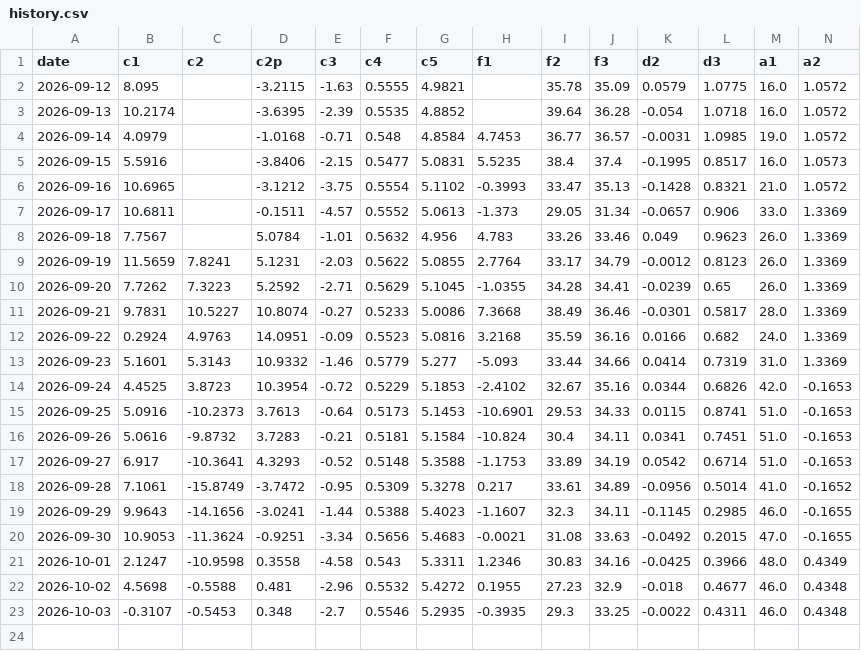
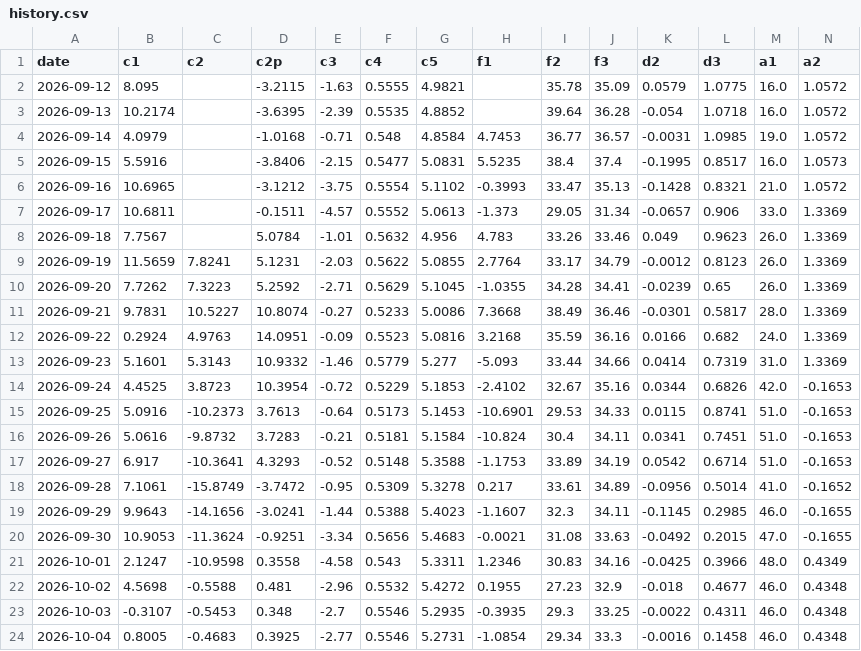
Before and after one commit to kostasg9786-cmyk/pinakas-btc, a CSV file: history.csv, drawn as a sheet; only a part is shown; rows hold the shown columns only; the diff names each change by its address in the sheet, - before the commit and + after, or states it on an @@ line.

```diff
--- a/history.csv
+++ b/history.csv
+row 24: 2026-10-04 | 0.8005 | -0.4683 | 0.3925 | -2.77 | 0.5546 | 5.2731 | -1.0854 | 29.34 | 33.3 | -0.0016 | 0.1458 | 46.0 | 0.4348
```
Also changed, not shown: 2 other files.
